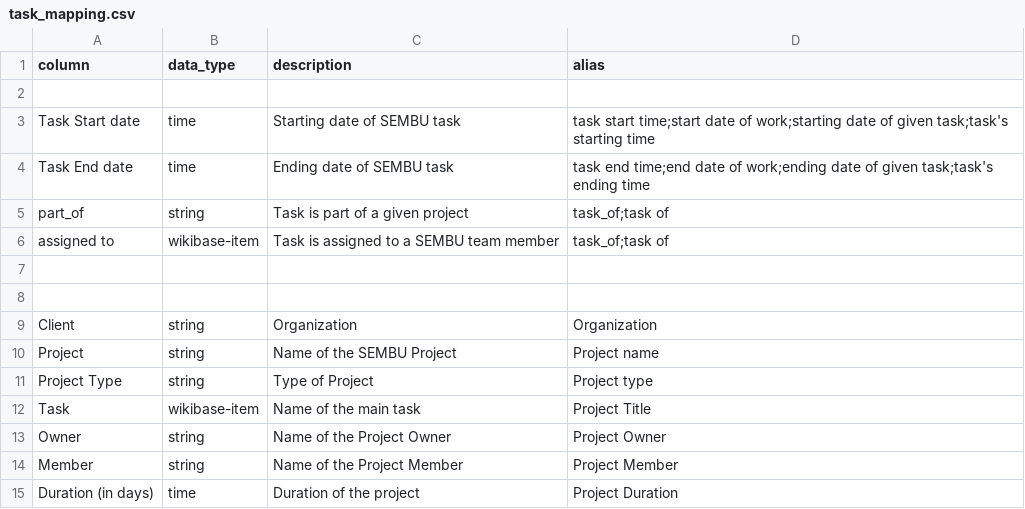
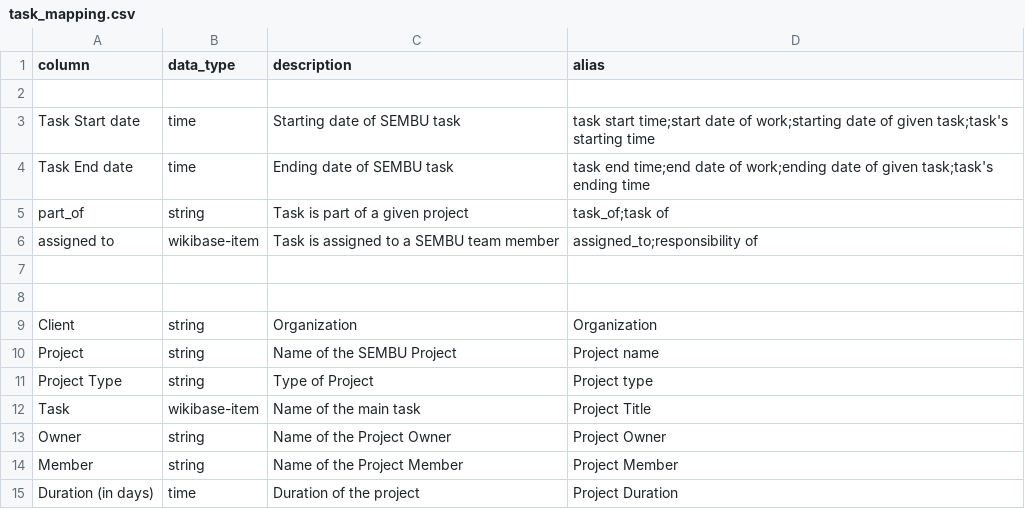
Before and after one commit to mohammadzainabbas/wikibase-nttdata, a CSV file: data/task_mapping.csv, drawn as a sheet.

Commit message:
Minor update

```diff
--- a/data/task_mapping.csv
+++ b/data/task_mapping.csv
@@ -5,3 +5,3 @@ Task End date,time,Ending date of SEMBU task,task end time;end date of work;endi
 part_of,string,Task is part of a given project,task_of;task of
-assigned to,wikibase-item,Task is assigned to a SEMBU team member,task_of;task of
+assigned to,wikibase-item,Task is assigned to a SEMBU team member,assigned_to;responsibility of
 
```
